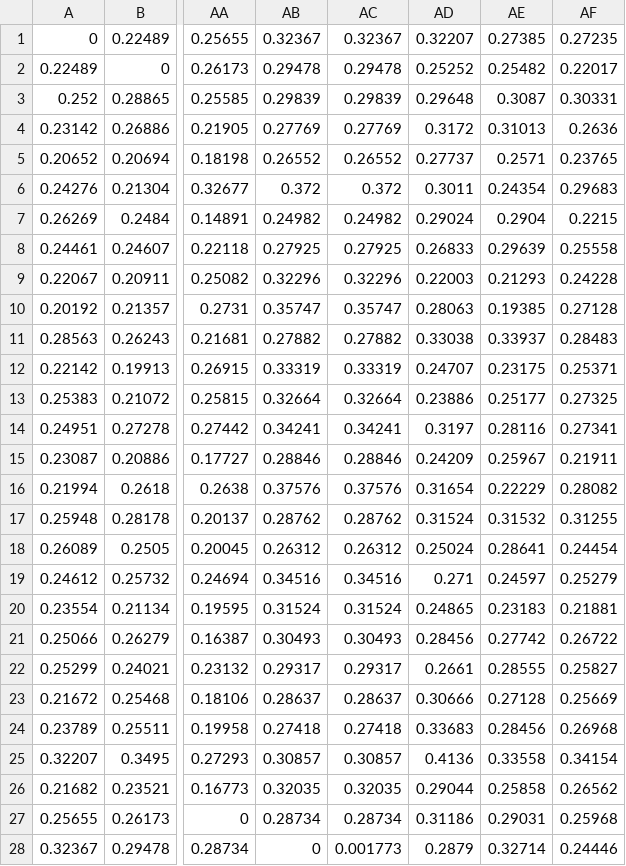
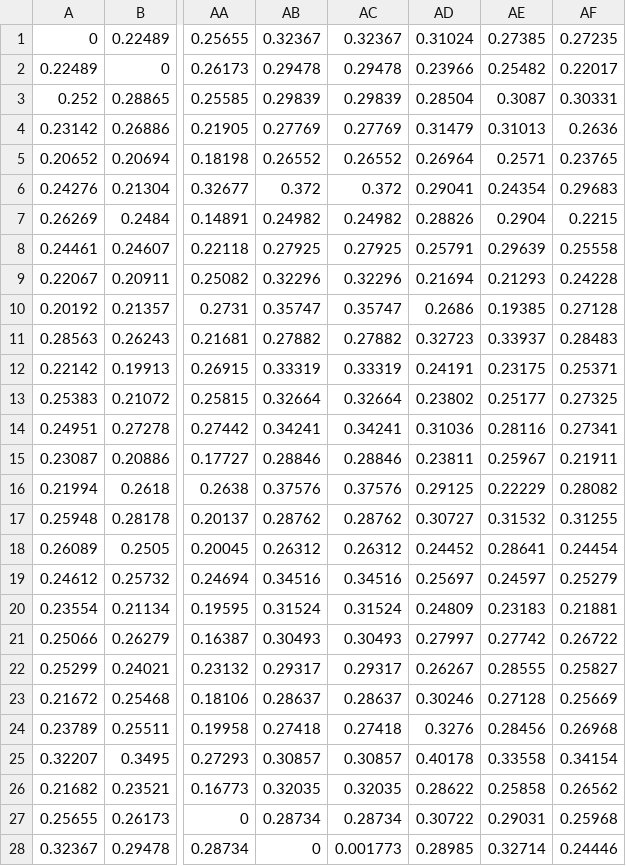
Before and after one commit to gjm112/teeth-scriptus-pricei, a CSV file: data/matlab/pairwise_distances_UM1.csv, drawn as a sheet; only a part is shown, gaps mark what is left out; the diff covers the shown part only; the diff names each change by its address in the sheet, - before the commit and + after, or states it on an @@ line.

```diff
--- a/data/matlab/pairwise_distances_UM1.csv
+++ b/data/matlab/pairwise_distances_UM1.csv
-AD1: 0.32207
+AD1: 0.31024
-AD2: 0.25252
+AD2: 0.23966
-AD3: 0.29648
+AD3: 0.28504
-AD4: 0.3172
+AD4: 0.31479
-AD5: 0.27737
+AD5: 0.26964
-AD6: 0.3011
+AD6: 0.29041
-AD7: 0.29024
+AD7: 0.28826
-AD8: 0.26833
+AD8: 0.25791
-AD9: 0.22003
+AD9: 0.21694
-AD10: 0.28063
+AD10: 0.2686
-AD11: 0.33038
+AD11: 0.32723
-AD12: 0.24707
+AD12: 0.24191
-AD13: 0.23886
+AD13: 0.23802
-AD14: 0.3197
+AD14: 0.31036
-AD15: 0.24209
+AD15: 0.23811
-AD16: 0.31654
+AD16: 0.29125
-AD17: 0.31524
+AD17: 0.30727
-AD18: 0.25024
+AD18: 0.24452
-AD19: 0.271
+AD19: 0.25697
-AD20: 0.24865
+AD20: 0.24809
-AD21: 0.28456
+AD21: 0.27997
-AD22: 0.2661
+AD22: 0.26267
-AD23: 0.30666
+AD23: 0.30246
-AD24: 0.33683
+AD24: 0.3276
-AD25: 0.4136
+AD25: 0.40178
-AD26: 0.29044
+AD26: 0.28622
-AD27: 0.31186
+AD27: 0.30722
-AD28: 0.2879
+AD28: 0.28985
```
Also changed, not shown: 1 added row, 1 removed row and 14 edited cells elsewhere in this file, data/matlab/pairwise_distances_LM1.csv, data/matlab/pairwise_distances_LM2.csv, 9 other files.
